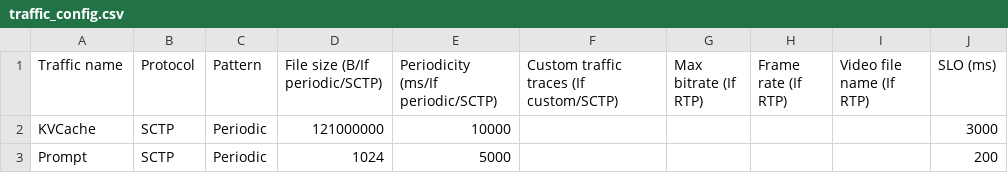
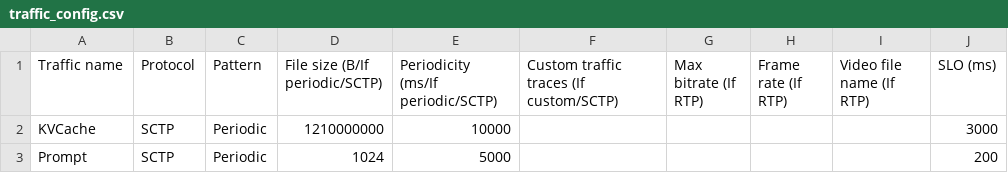
Before and after one commit to goodsollee/webrtc-testbed-platform, a CSV file: automated_experiment/config/traffic_config.csv, drawn as a sheet.

```diff
--- a/automated_experiment/config/traffic_config.csv
+++ b/automated_experiment/config/traffic_config.csv
@@ -1,3 +1,3 @@
 Traffic name,Protocol,Pattern,File size (B/If periodic/SCTP),Periodicity (ms/If periodic/SCTP),Custom traffic traces (If custom/SCTP),Max bitrate (If RTP),Frame rate (If RTP),Video file name (If RTP),SLO (ms)
-KVCache,SCTP,Periodic,121000000,10000,,,,,3000
+KVCache,SCTP,Periodic,1210000000,10000,,,,,3000
 Prompt,SCTP,Periodic,1024,5000,,,,,200
```
Also changed, not shown: 6 other files.
